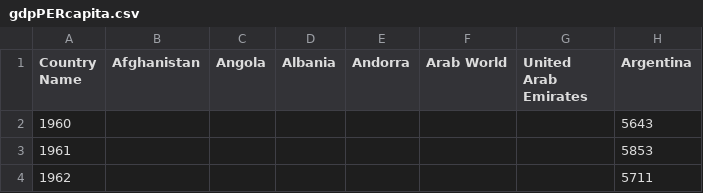
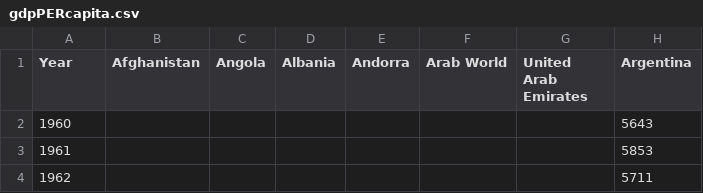
Before and after one commit to gtklr/weblab, a CSV file: gdpPERcapita.csv, drawn as a sheet; only a part is shown; the diff names each change by its address in the sheet, - before the commit and + after, or states it on an @@ line.

Commit message:
Update gdpPERcapita.csv

```diff
--- a/gdpPERcapita.csv
+++ b/gdpPERcapita.csv
-A1: Country Name
+A1: Year
```
